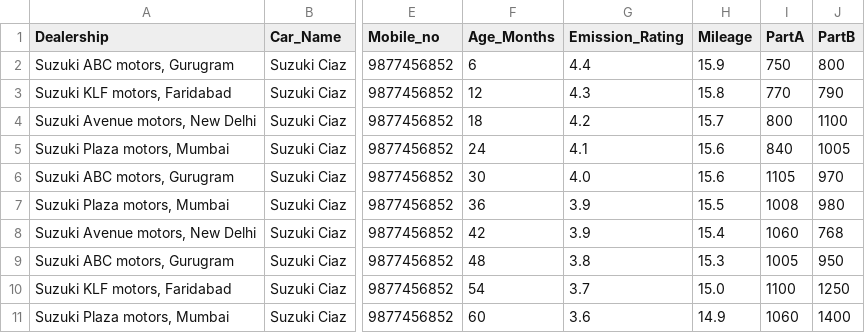
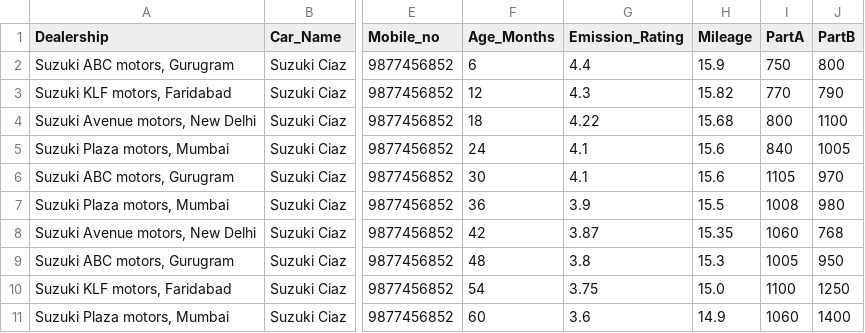
Before and after one commit to ishaansharma7/RA24_Cybercrats_WIMDR, a CSV file: sih project/sihproject/vmi/static/carprofiles/Suzuki Ciaz/service_info.csv, drawn as a sheet; only a part is shown, gaps mark what is left out; the diff names each change by its address in the sheet, - before the commit and + after, or states it on an @@ line.

```diff
--- a/sih project/sihproject/vmi/static/carprofiles/Suzuki Ciaz/service_info.csv
+++ b/sih project/sihproject/vmi/static/carprofiles/Suzuki Ciaz/service_info.csv
-H3 (Mileage): 15.8
+H3 (Mileage): 15.82
-G4 (Emission_Rating): 4.2
+G4 (Emission_Rating): 4.22
-H4 (Mileage): 15.7
+H4 (Mileage): 15.68
-G6 (Emission_Rating): 4.0
+G6 (Emission_Rating): 4.1
-G8 (Emission_Rating): 3.9
+G8 (Emission_Rating): 3.87
-H8 (Mileage): 15.4
+H8 (Mileage): 15.35
-G10 (Emission_Rating): 3.7
+G10 (Emission_Rating): 3.75
```
Also changed, not shown: sih project/sihproject/vmi/static/carprofiles/Honda Amaze/service_info.csv, sih project/sihproject/vmi/static/carprofiles/carprofiles.csv, 13 other files.
